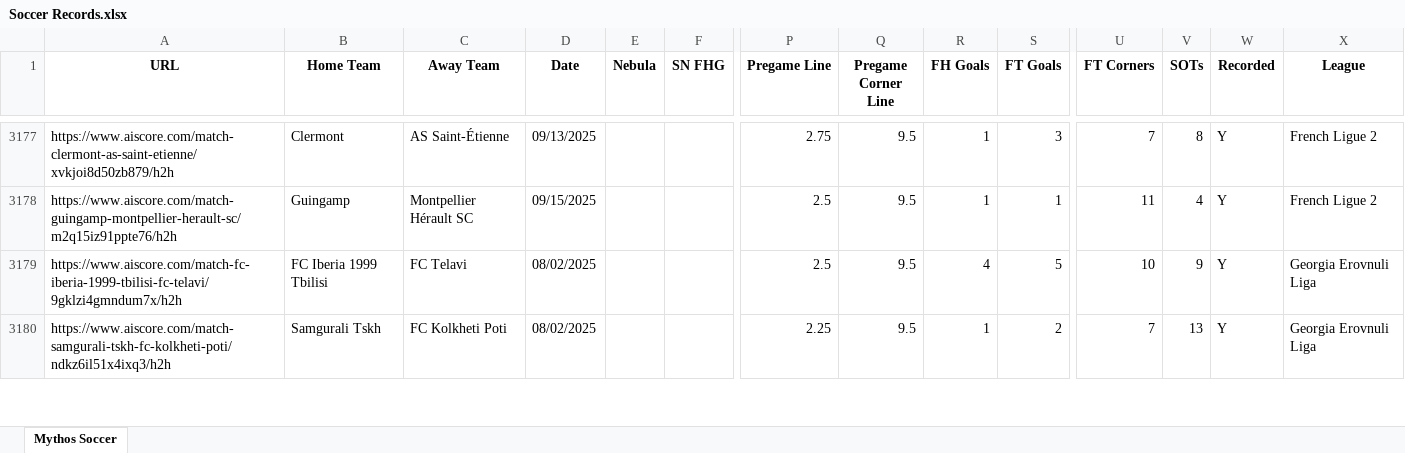
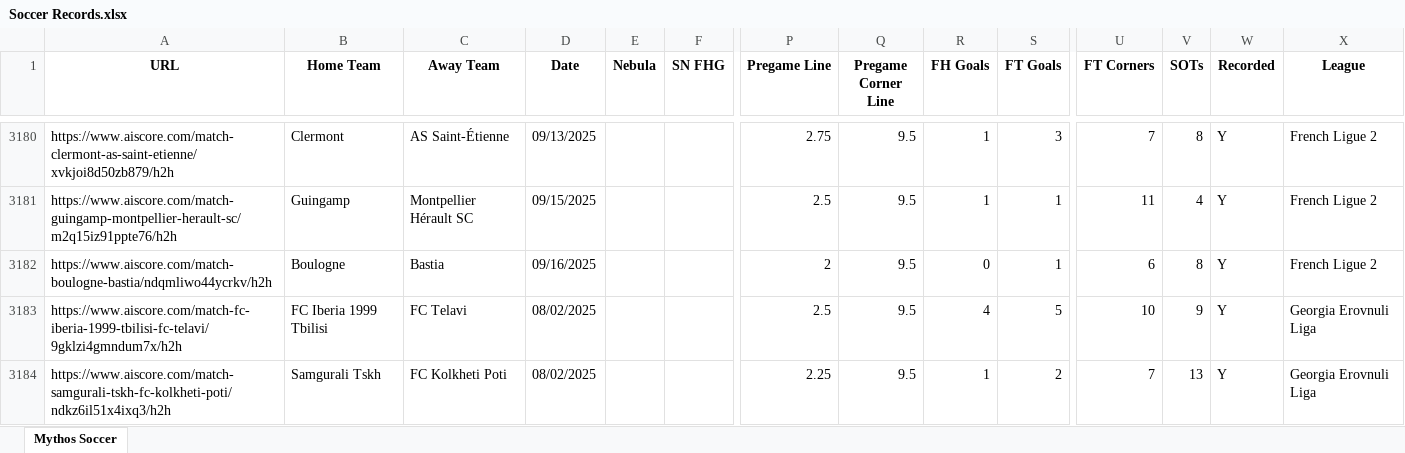
Before and after one commit to Captain-Duckie/whop, an Excel workbook: public/Soccer Records.xlsx, sheet Mythos Soccer, drawn as a sheet; only a part is shown, gaps mark what is left out; values as stored, in another font and other column widths than the file's, no borders; rows hold the shown columns only; the diff covers the shown part only; the diff names each change by its address in the sheet, - before the commit and + after, or states it on an @@ line.

Commit message:
Auto-update Soccer Records at 2025-09-16T18:11:28.594665

```diff
--- a/public/Soccer Records.xlsx (sheet Mythos Soccer)
+++ b/public/Soccer Records.xlsx (sheet Mythos Soccer)
+row 3182: https://www.aiscore.com/match-boulogne-bastia/ndqmliwo44ycrkv/h2h | Boulogne | Bastia | 09/16/2025 |  |  | 2 | 9.5 | 0 | 1 | 6 | 8 | Y | French Ligue 2
```
Also changed, not shown: 22 added rows, 19 removed rows and 23 edited cells elsewhere in this sheet.
